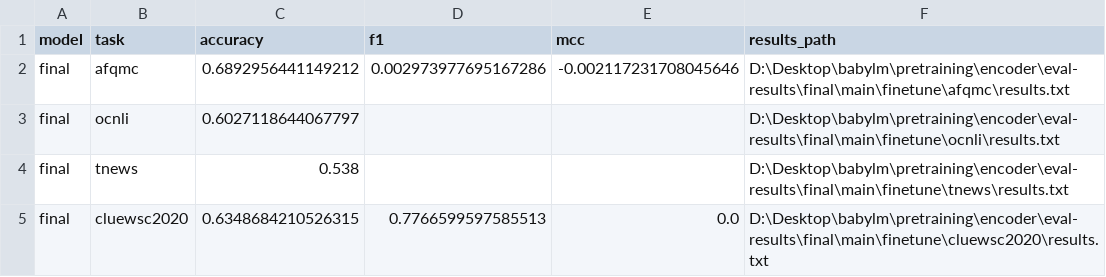
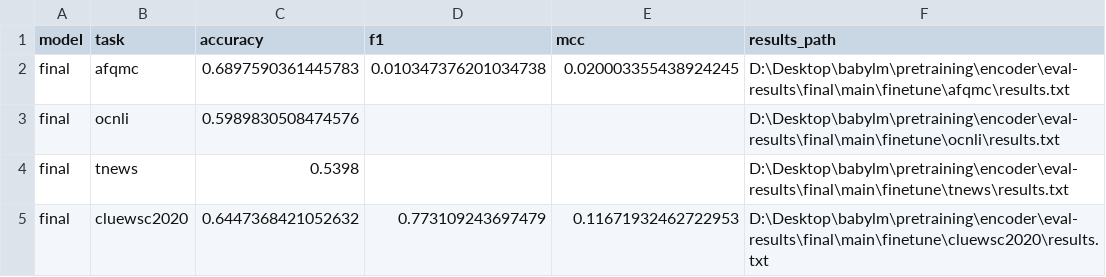
Before and after one commit to Raysance/babylm, a CSV file: pretraining/encoder/eval-results/summary.csv, drawn as a sheet.

Commit message:
Update encoder results

```diff
--- a/pretraining/encoder/eval-results/summary.csv
+++ b/pretraining/encoder/eval-results/summary.csv
@@ -1,5 +1,5 @@
 "model","task","accuracy","f1","mcc","results_path"
-"final","afqmc","0.6892956441149212","0.002973977695167286","-0.002117231708045646","D:\Desktop\babylm\pretraining\encoder\eval-results\final\main\finetune\afqmc\results.txt"
-"final","ocnli","0.6027118644067797",,,"D:\Desktop\babylm\pretraining\encoder\eval-results\final\main\finetune\ocnli\results.txt"
-"final","tnews","0.538",,,"D:\Desktop\babylm\pretraining\encoder\eval-results\final\main\finetune\tnews\results.txt"
-"final","cluewsc2020","0.6348684210526315","0.7766599597585513","0.0","D:\Desktop\babylm\pretraining\encoder\eval-results\final\main\finetune\cluewsc2020\results.txt"
+"final","afqmc","0.6897590361445783","0.010347376201034738","0.020003355438924245","D:\Desktop\babylm\pretraining\encoder\eval-results\final\main\finetune\afqmc\results.txt"
+"final","ocnli","0.5989830508474576",,,"D:\Desktop\babylm\pretraining\encoder\eval-results\final\main\finetune\ocnli\results.txt"
+"final","tnews","0.5398",,,"D:\Desktop\babylm\pretraining\encoder\eval-results\final\main\finetune\tnews\results.txt"
+"final","cluewsc2020","0.6447368421052632","0.773109243697479","0.11671932462722953","D:\Desktop\babylm\pretraining\encoder\eval-results\final\main\finetune\cluewsc2020\results.txt"
```
Also changed, not shown: 19 other files.
